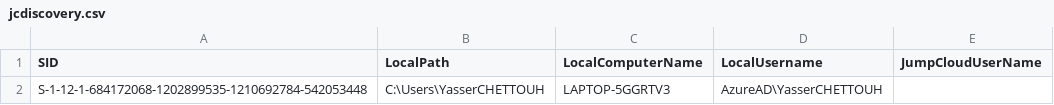
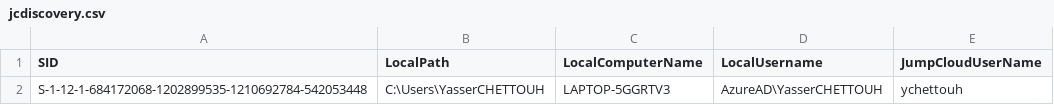
Before and after one commit to elchacale/Jumpcloud-ADMU-Discovery, a CSV file: jcdiscovery.csv, drawn as a sheet.

Commit message:
Update jcdiscovery.csv

```diff
--- a/jcdiscovery.csv
+++ b/jcdiscovery.csv
@@ -1,2 +1,2 @@
 "SID","LocalPath","LocalComputerName","LocalUsername","JumpCloudUserName"
-"S-1-12-1-684172068-1202899535-1210692784-542053448","C:\Users\YasserCHETTOUH","LAPTOP-5GGRTV3","AzureAD\YasserCHETTOUH",""
+"S-1-12-1-684172068-1202899535-1210692784-542053448","C:\Users\YasserCHETTOUH","LAPTOP-5GGRTV3","AzureAD\YasserCHETTOUH","ychettouh"
```
